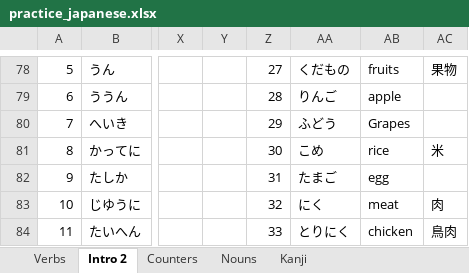
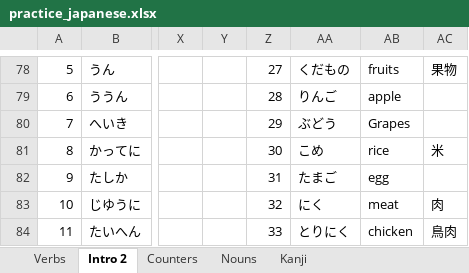
Before and after one commit to nanditha16/Japanese, an Excel workbook: practice_japanese.xlsx, sheet Intro 2, drawn as a sheet; only a part is shown, gaps mark what is left out; values as stored, in another font and other column widths than the file's, no borders; the diff names each change by its address in the sheet, - before the commit and + after, or states it on an @@ line.

```diff
--- a/practice_japanese.xlsx (sheet Intro 2)
+++ b/practice_japanese.xlsx (sheet Intro 2)
-AA80: ふどう
+AA80: ぶどう
```
Also changed, not shown: sheet Kanji.
